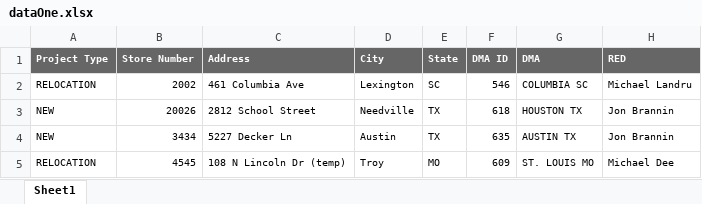
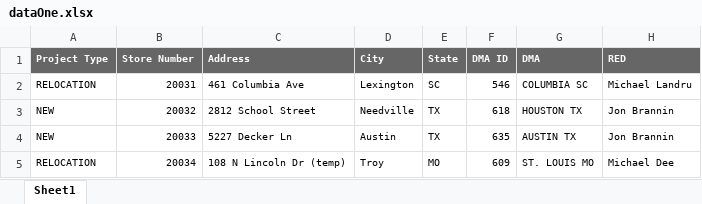
Before and after one commit to namanx2112/DeploymentToolV2, an Excel workbook: Attachments/dataOne.xlsx, sheet Sheet1, drawn as a sheet; only a part is shown; values as stored, in another font and other column widths than the file's, no borders; the diff names each change by its address in the sheet, - before the commit and + after, or states it on an @@ line.

Commit message:
Historic and Active Projects

```diff
--- a/Attachments/dataOne.xlsx (sheet Sheet1)
+++ b/Attachments/dataOne.xlsx (sheet Sheet1)
-B2 (Store Number): 2002
+B2 (Store Number): 20031
-B3 (Store Number): 20026
+B3 (Store Number): 20032
-B4 (Store Number): 3434
+B4 (Store Number): 20033
-B5 (Store Number): 4545
+B5 (Store Number): 20034
```
Also changed, not shown: 33 other files.
